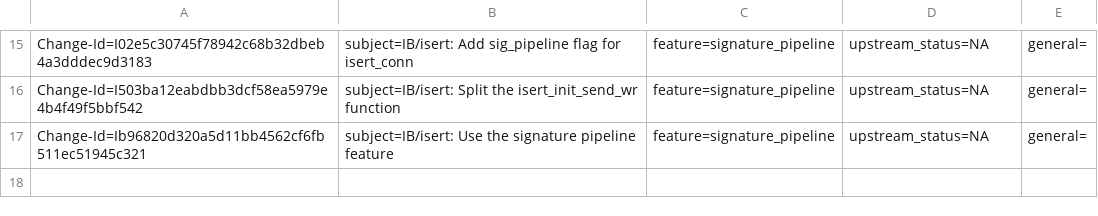
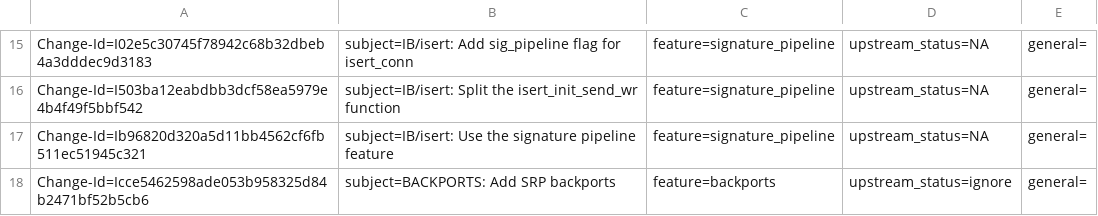
Before and after one commit to huynguyen85/temp_ipsec_inline_ofed_4_7, a CSV file: metadata/Sergey_Gorenko.csv, drawn as a sheet; only a part is shown, gaps mark what is left out; the diff names each change by its address in the sheet, - before the commit and + after, or states it on an @@ line.

Commit message:
BACKPORTS: Add SRP backports
Issue: 1885851
Change-Id: Icce5462598ade053b958325d84b2471bf52b5cb6
Signed-off-by: Sergey Gorenko <sergeygo@mellanox.com>

```diff
--- a/metadata/Sergey_Gorenko.csv
+++ b/metadata/Sergey_Gorenko.csv
+row 18: Change-Id=Icce5462598ade053b958325d84b2471bf52b5cb6 | subject=BACKPORTS: Add SRP backports | feature=backports | upstream_status=ignore | general=
```
Also changed, not shown: 5 other files.
